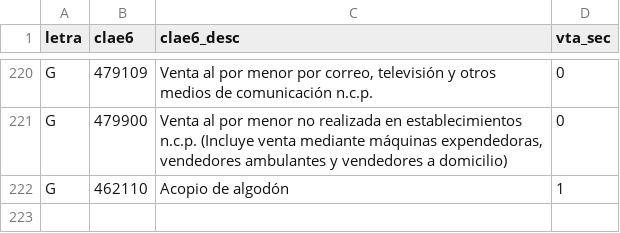
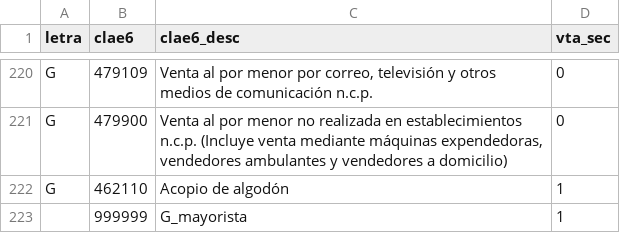
Before and after one commit to mateosuster/impo_sectorial, a CSV file: scripts/data/vector_de_comercio_clae_ci.csv, drawn as a sheet; only a part is shown, gaps mark what is left out; the diff names each change by its address in the sheet, - before the commit and + after, or states it on an @@ line.

Commit message:
vector ci

```diff
--- a/scripts/data/vector_de_comercio_clae_ci.csv
+++ b/scripts/data/vector_de_comercio_clae_ci.csv
+row 223:  | 999999 | G_mayorista | 1
```
